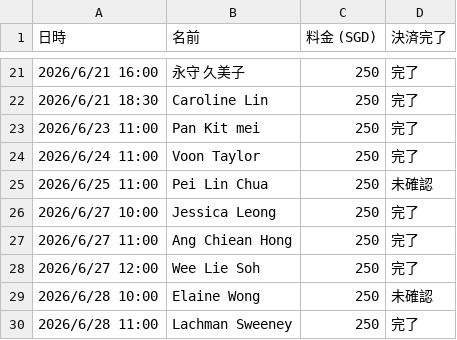
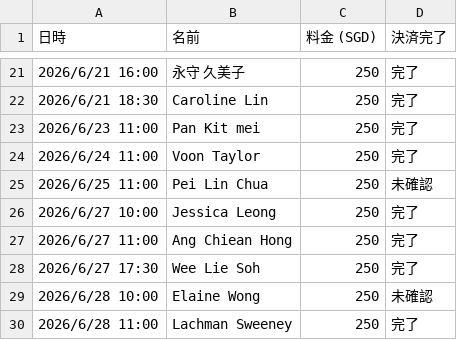
Before and after one commit to norikokagawa/Personal-Makeup-Session-, a CSV file: sessions.csv, drawn as a sheet; only a part is shown, gaps mark what is left out.

Commit message:
Wee Lie Sohの時間を6/27 12:00→17:30に変更

```diff
--- a/sessions.csv
+++ b/sessions.csv
@@ -27,3 +27,3 @@
 2026/6/27 11:00,Ang Chiean Hong,250,完了
-2026/6/27 12:00,Wee Lie Soh,250,完了
+2026/6/27 17:30,Wee Lie Soh,250,完了
 2026/6/28 10:00,Elaine Wong,250,未確認
```
